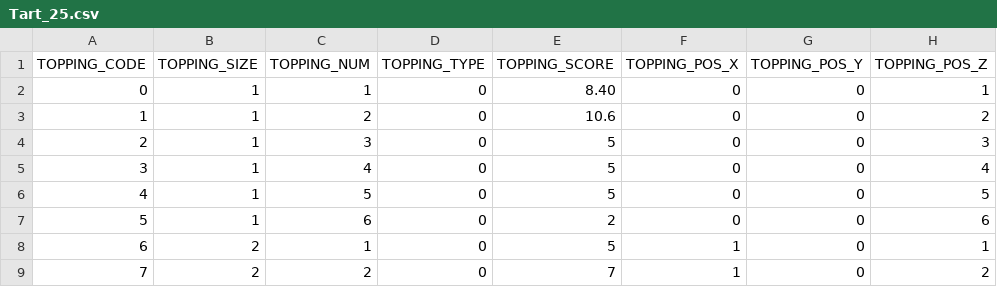
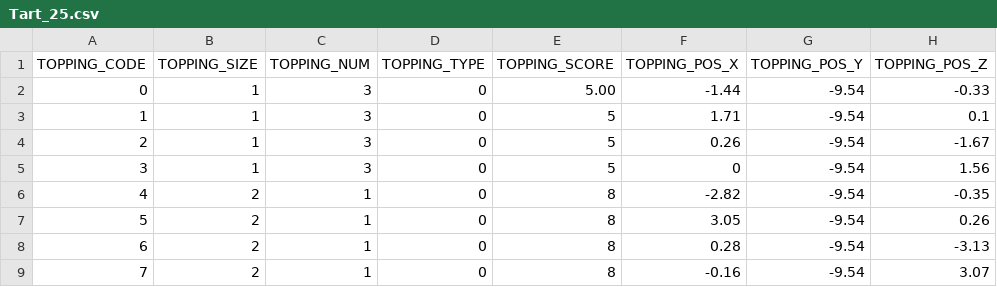
Before and after one commit to rkfkrhdu12/Proto10Team, a CSV file: Assets/Resources/TartDataFiles/Tart_25.csv, drawn as a sheet; only a part is shown; the diff covers the shown part only.

```diff
--- a/Assets/Resources/TartDataFiles/Tart_25.csv
+++ b/Assets/Resources/TartDataFiles/Tart_25.csv
@@ -1,9 +1,9 @@
 TOPPING_CODE,TOPPING_SIZE,TOPPING_NUM,TOPPING_TYPE,TOPPING_SCORE,TOPPING_POS_X,TOPPING_POS_Y,TOPPING_POS_Z
-0,1,1,0,8.40,0,0,1
-1,1,2,0,10.6,0,0,2
-2,1,3,0,5,0,0,3
-3,1,4,0,5,0,0,4
-4,1,5,0,5,0,0,5
-5,1,6,0,2,0,0,6
-6,2,1,0,5,1,0,1
-7,2,2,0,7,1,0,2
+0,1,3,0,5.00,-1.44,-9.54,-0.33
+1,1,3,0,5,1.71,-9.54,0.1
+2,1,3,0,5,0.26,-9.54,-1.67
+3,1,3,0,5,0,-9.54,1.56
+4,2,1,0,8,-2.82,-9.54,-0.35
+5,2,1,0,8,3.05,-9.54,0.26
+6,2,1,0,8,0.28,-9.54,-3.13
+7,2,1,0,8,-0.16,-9.54,3.07
```
Also changed, not shown: 4 removed rows and 30 edited cells elsewhere in this file, 15 other files.
